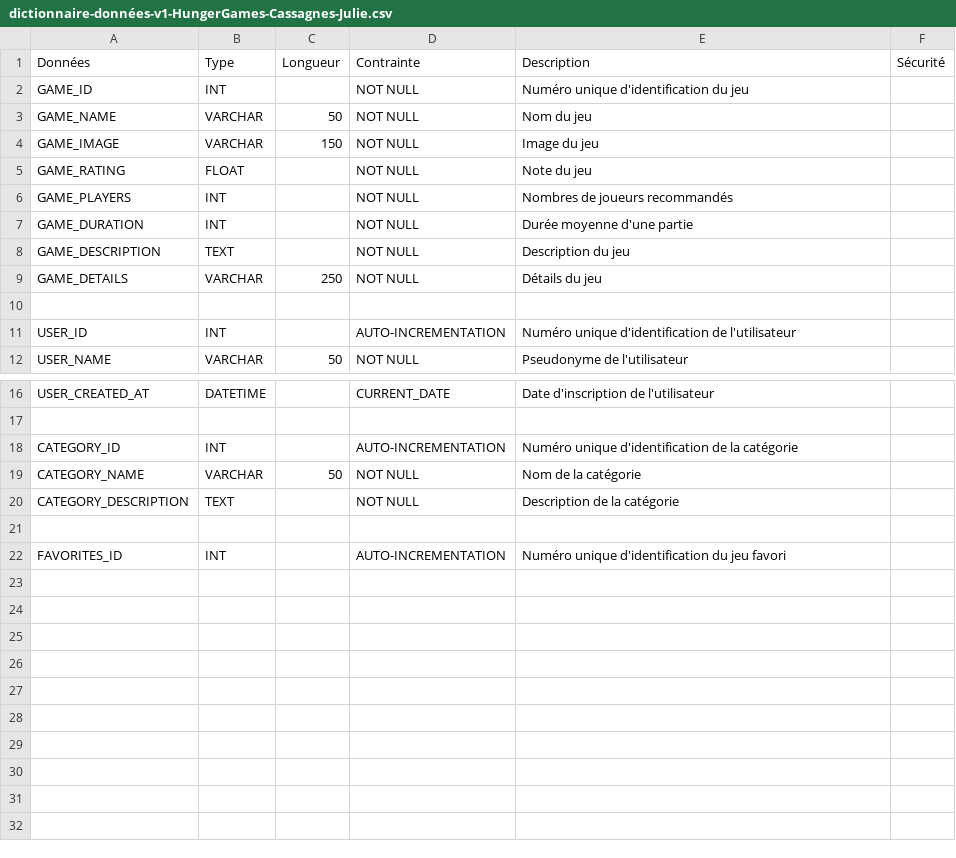
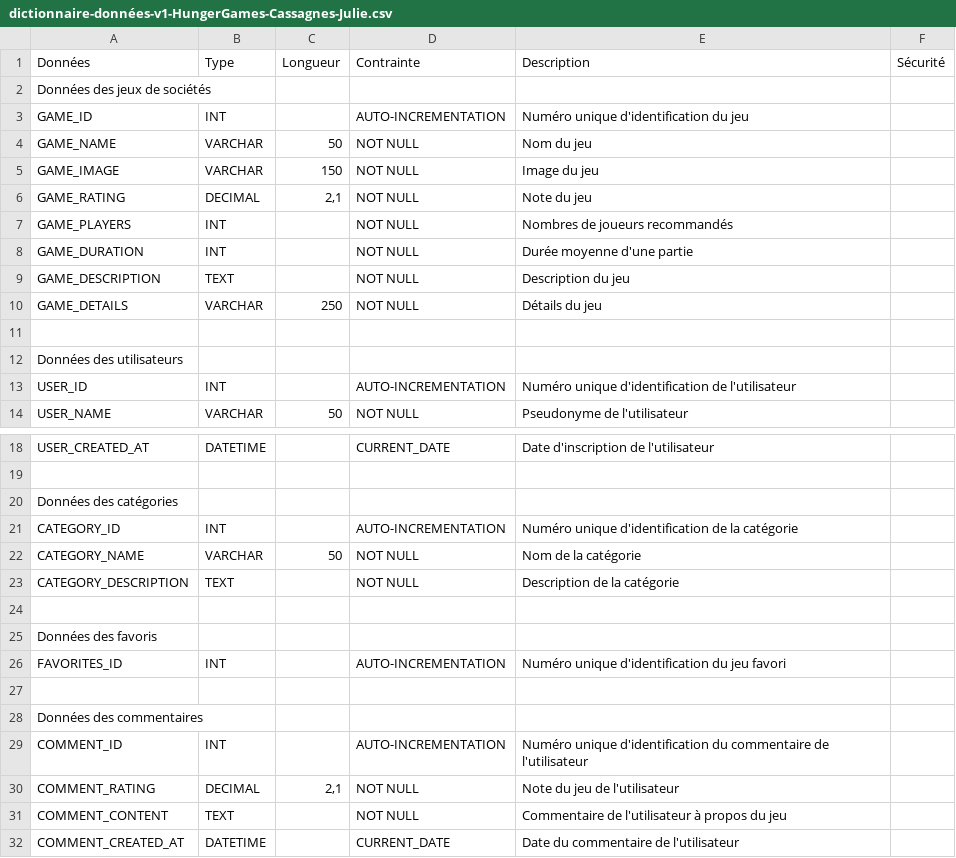
Before and after one commit to Julie130808/Hunger-Games, a CSV file: dictionnaire-données-v1-HungerGames-Cassagnes-Julie.csv, drawn as a sheet; only a part is shown, gaps mark what is left out; addresses are those after the commit; the diff names each change by its address in the sheet, - before the commit and + after, or states it on an @@ line.

Commit message:
Base de donnée et CSV modifiés avec ajout COMMENT

```diff
--- a/dictionnaire-données-v1-HungerGames-Cassagnes-Julie.csv
+++ b/dictionnaire-données-v1-HungerGames-Cassagnes-Julie.csv
+row 2: Données des jeux de sociétés
-D3 (Contrainte): NOT NULL
+D3 (Contrainte): AUTO-INCREMENTATION
-B6 (Type): FLOAT
+B6 (Type): DECIMAL
-C6 (Longueur): (empty)
+C6 (Longueur): 2,1
+row 12: Données des utilisateurs
+row 20: Données des catégories
+row 25: Données des favoris
+row 27: (empty)
+row 28: Données des commentaires
+row 29: COMMENT_ID | INT |  | AUTO-INCREMENTATION | Numéro unique d'identification du commentaire de l'utilisateur
+row 30: COMMENT_RATING | DECIMAL | 2,1 | NOT NULL | Note du jeu de l'utilisateur
+row 31: COMMENT_CONTENT | TEXT |  | NOT NULL | Commentaire de l'utilisateur à propos du jeu
+row 32: COMMENT_CREATED_AT | DATETIME |  | CURRENT_DATE | Date du commentaire de l'utilisateur
```
Also changed, not shown: 8 other files.
